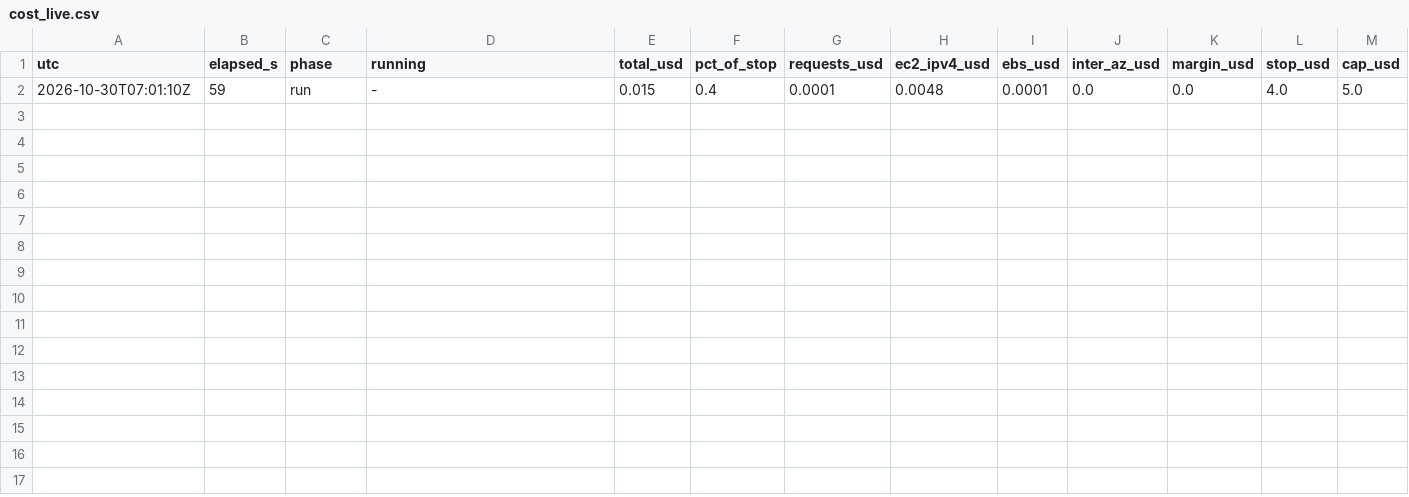
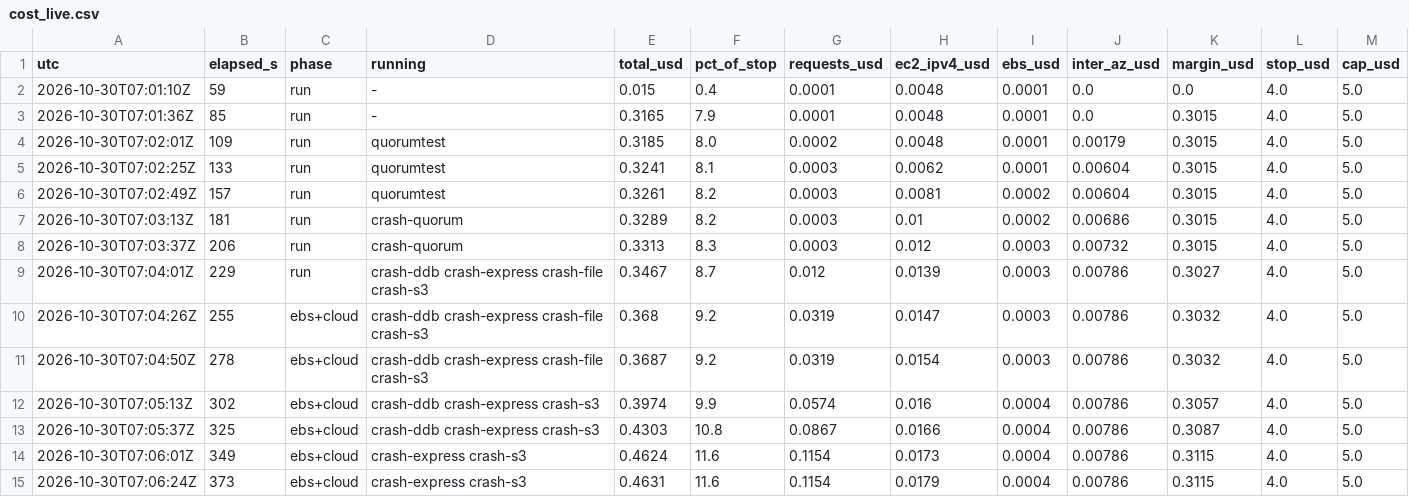
Before and after one commit to Mircoguidetti/fenvix-engine, a CSV file: results-walbench/cost_live.csv, drawn as a sheet.

```diff
--- a/results-walbench/cost_live.csv
+++ b/results-walbench/cost_live.csv
@@ -2 +2,14 @@ utc,elapsed_s,phase,running,total_usd,pct_of_stop,requests_usd,ec2_ipv4_usd,ebs_
 2026-10-30T07:01:10Z,59,run,-,0.015,0.4,0.0001,0.0048,0.0001,0.0,0.0,4.0,5.0
+2026-10-30T07:01:36Z,85,run,-,0.3165,7.9,0.0001,0.0048,0.0001,0.0,0.3015,4.0,5.0
+2026-10-30T07:02:01Z,109,run,quorumtest,0.3185,8.0,0.0002,0.0048,0.0001,0.00179,0.3015,4.0,5.0
+2026-10-30T07:02:25Z,133,run,quorumtest,0.3241,8.1,0.0003,0.0062,0.0001,0.00604,0.3015,4.0,5.0
+2026-10-30T07:02:49Z,157,run,quorumtest,0.3261,8.2,0.0003,0.0081,0.0002,0.00604,0.3015,4.0,5.0
+2026-10-30T07:03:13Z,181,run,crash-quorum,0.3289,8.2,0.0003,0.01,0.0002,0.00686,0.3015,4.0,5.0
+2026-10-30T07:03:37Z,206,run,crash-quorum,0.3313,8.3,0.0003,0.012,0.0003,0.00732,0.3015,4.0,5.0
+2026-10-30T07:04:01Z,229,run,crash-ddb crash-express crash-file crash-s3,0.3467,8.7,0.012,0.0139,0.0003,0.00786,0.3027,4.0,5.0
+2026-10-30T07:04:26Z,255,ebs+cloud,crash-ddb crash-express crash-file crash-s3,0.368,9.2,0.0319,0.0147,0.0003,0.00786,0.3032,4.0,5.0
+2026-10-30T07:04:50Z,278,ebs+cloud,crash-ddb crash-express crash-file crash-s3,0.3687,9.2,0.0319,0.0154,0.0003,0.00786,0.3032,4.0,5.0
+2026-10-30T07:05:13Z,302,ebs+cloud,crash-ddb crash-express crash-s3,0.3974,9.9,0.0574,0.016,0.0004,0.00786,0.3057,4.0,5.0
+2026-10-30T07:05:37Z,325,ebs+cloud,crash-ddb crash-express crash-s3,0.4303,10.8,0.0867,0.0166,0.0004,0.00786,0.3087,4.0,5.0
+2026-10-30T07:06:01Z,349,ebs+cloud,crash-express crash-s3,0.4624,11.6,0.1154,0.0173,0.0004,0.00786,0.3115,4.0,5.0
+2026-10-30T07:06:24Z,373,ebs+cloud,crash-express crash-s3,0.4631,11.6,0.1154,0.0179,0.0004,0.00786,0.3115,4.0,5.0
```
